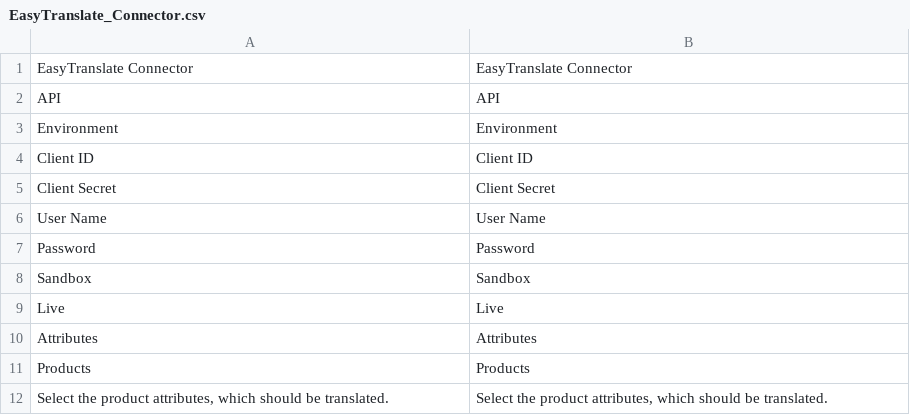
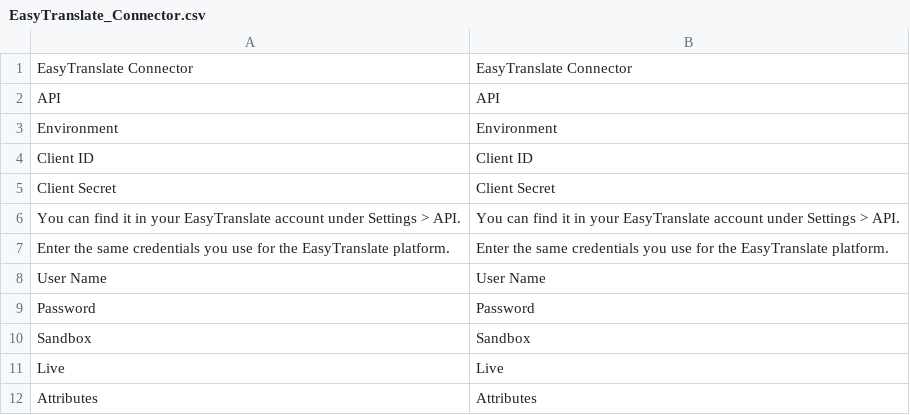
Before and after one commit to easytranslate-com/laas-api-magento-1-plugin, a CSV file: src/app/locale/en_US/EasyTranslate_Connector.csv, drawn as a sheet; only a part is shown; the shorter side is filled out with more unchanged rows; the diff names each change by its address in the sheet, - before the commit and + after, or states it on an @@ line.

```diff
--- a/src/app/locale/en_US/EasyTranslate_Connector.csv
+++ b/src/app/locale/en_US/EasyTranslate_Connector.csv
+row 6: You can find it in your EasyTranslate account under Settings > API. | You can find it in your EasyTranslate account under Settings > API.
+row 7: Enter the same credentials you use for the EasyTranslate platform. | Enter the same credentials you use for the EasyTranslate platform.
```
Also changed, not shown: src/app/locale/de_DE/EasyTranslate_Connector.csv, 1 other file.
